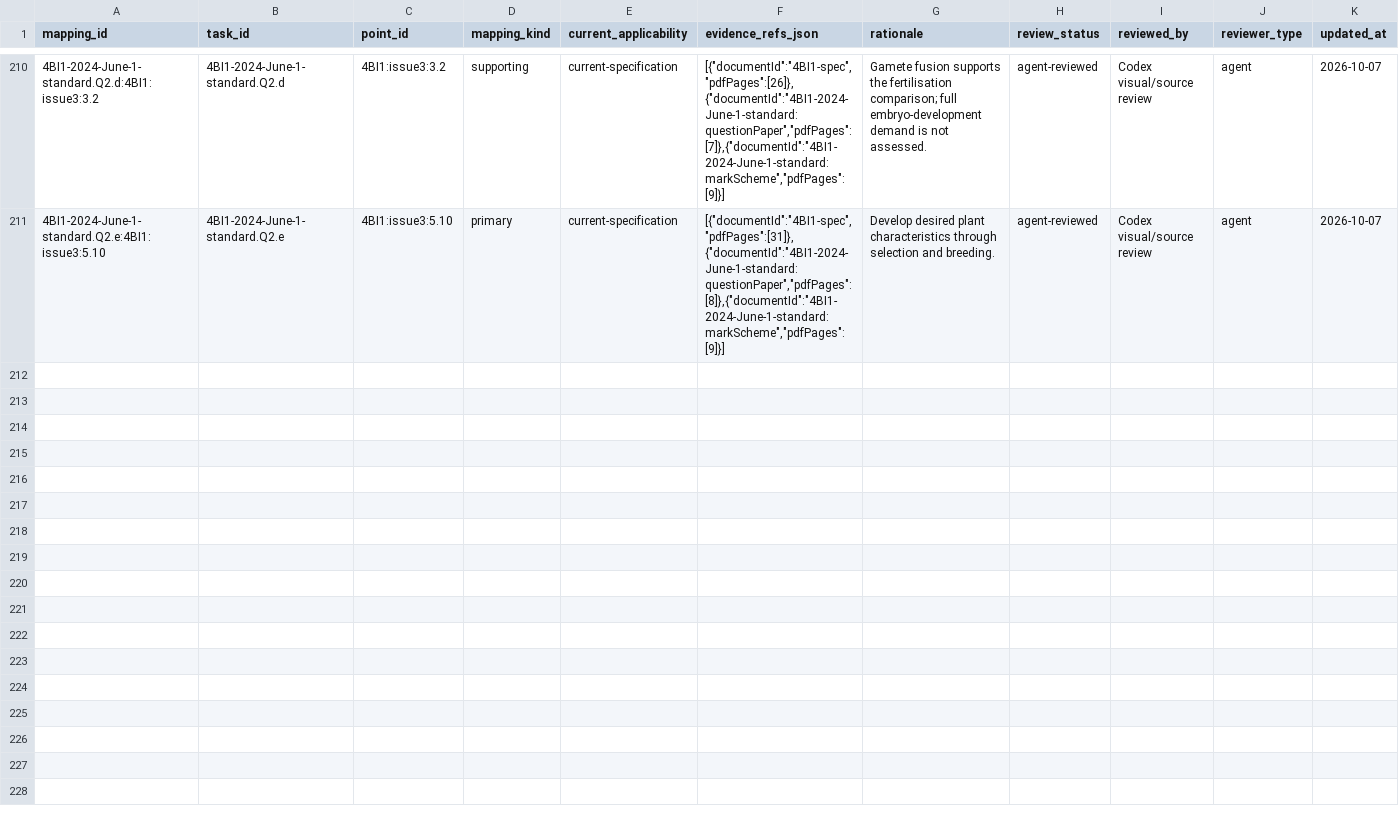
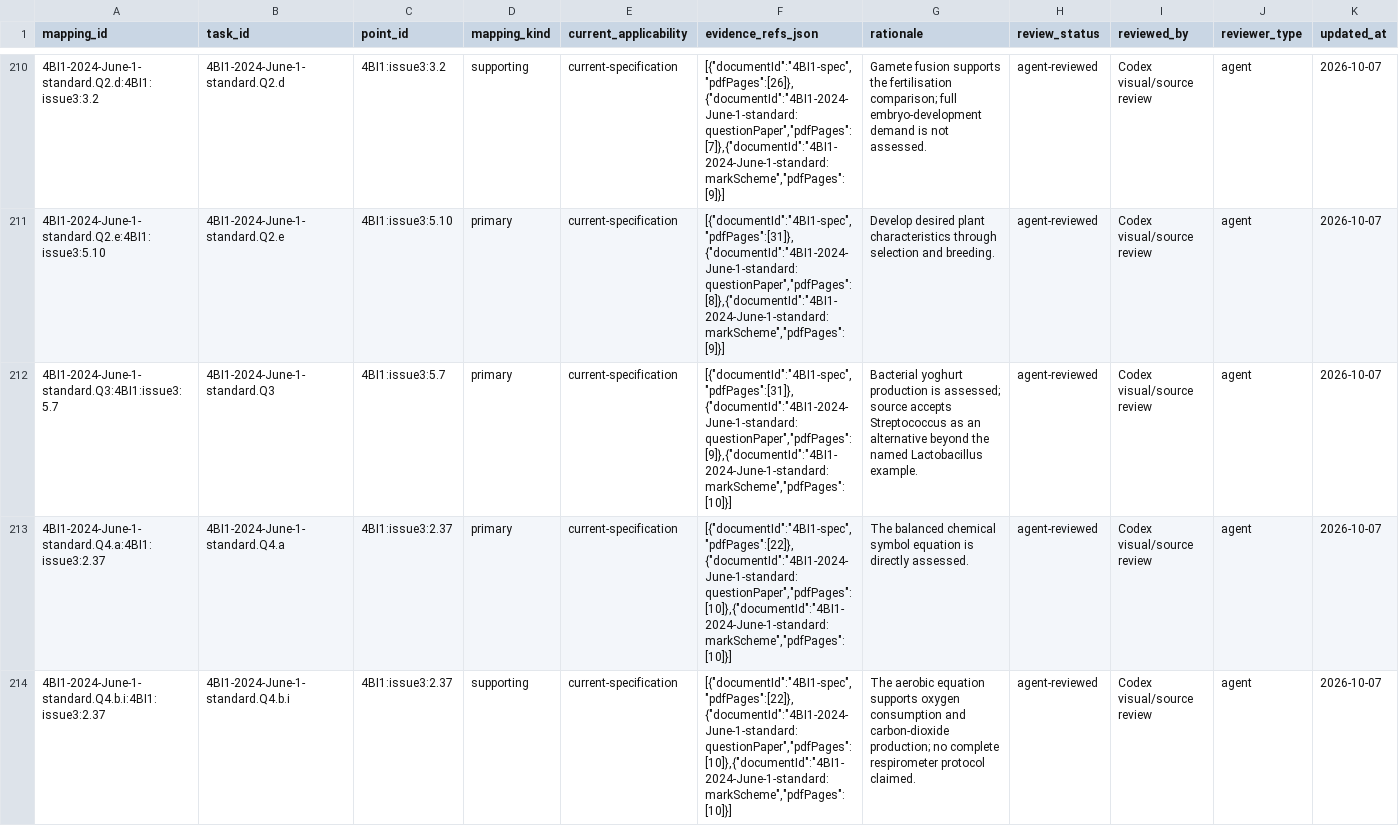
Before and after one commit to peterpeterpeter111/igcses, a CSV file: research/ledger/v1/task-mappings.csv, drawn as a sheet; only a part is shown, gaps mark what is left out; the diff covers the shown part only.

```diff
--- a/research/ledger/v1/task-mappings.csv
+++ b/research/ledger/v1/task-mappings.csv
@@ -211 +211,4 @@ mapping_id,task_id,point_id,mapping_kind,current_applicability,evidence_refs_jso
 4BI1-2024-June-1-standard.Q2.e:4BI1:issue3:5.10,4BI1-2024-June-1-standard.Q2.e,4BI1:issue3:5.10,primary,current-specification,"[{""documentId"":""4BI1-spec"",""pdfPages"":[31]},{""documentId"":""4BI1-2024-June-1-standard:questionPaper"",""pdfPages"":[8]},{""documentId"":""4BI1-2024-June-1-standard:markScheme"",""pdfPages"":[9]}]",Develop desired plant characteristics through selection and breeding.,agent-reviewed,Codex visual/source review,agent,2026-10-07
+4BI1-2024-June-1-standard.Q3:4BI1:issue3:5.7,4BI1-2024-June-1-standard.Q3,4BI1:issue3:5.7,primary,current-specification,"[{""documentId"":""4BI1-spec"",""pdfPages"":[31]},{""documentId"":""4BI1-2024-June-1-standard:questionPaper"",""pdfPages"":[9]},{""documentId"":""4BI1-2024-June-1-standard:markScheme"",""pdfPages"":[10]}]",Bacterial yoghurt production is assessed; source accepts Streptococcus as an alternative beyond the named Lactobacillus example.,agent-reviewed,Codex visual/source review,agent,2026-10-07
+4BI1-2024-June-1-standard.Q4.a:4BI1:issue3:2.37,4BI1-2024-June-1-standard.Q4.a,4BI1:issue3:2.37,primary,current-specification,"[{""documentId"":""4BI1-spec"",""pdfPages"":[22]},{""documentId"":""4BI1-2024-June-1-standard:questionPaper"",""pdfPages"":[10]},{""documentId"":""4BI1-2024-June-1-standard:markScheme"",""pdfPages"":[10]}]",The balanced chemical symbol equation is directly assessed.,agent-reviewed,Codex visual/source review,agent,2026-10-07
+4BI1-2024-June-1-standard.Q4.b.i:4BI1:issue3:2.37,4BI1-2024-June-1-standard.Q4.b.i,4BI1:issue3:2.37,supporting,current-specification,"[{""documentId"":""4BI1-spec"",""pdfPages"":[22]},{""documentId"":""4BI1-2024-June-1-standard:questionPaper"",""pdfPages"":[10]},{""documentId"":""4BI1-2024-June-1-standard:markScheme"",""pdfPages"":[10]}]",The aerobic equation supports oxygen consumption and carbon-dioxide production; no complete respirometer protocol claimed.,agent-reviewed,Codex visual/source review,agent,2026-10-07
```
Also changed, not shown: 2 added rows elsewhere in this file, research/ledger/v1/documents.csv, research/ledger/v1/papers.csv, 10 other files.
